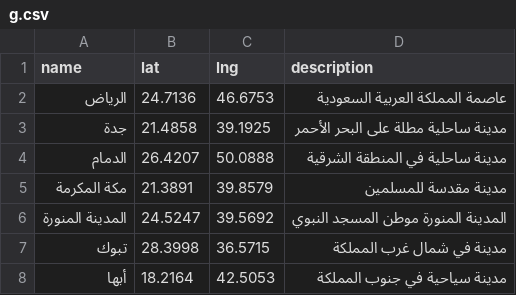
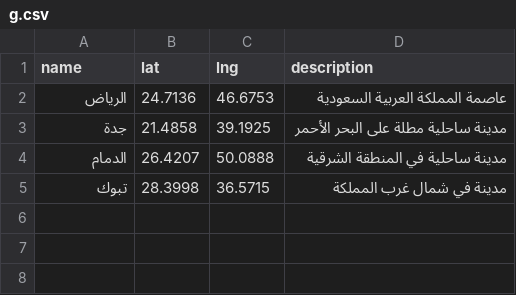
Before and after one commit to hejazi666/historical_map, a CSV file: g.csv, drawn as a sheet; the diff names each change by its address in the sheet, - before the commit and + after, or states it on an @@ line.

Commit message:
Update g.csv

```diff
--- a/g.csv
+++ b/g.csv
-row 5: مكة المكرمة | 21.3891 | 39.8579 | مدينة مقدسة للمسلمين
-row 6: المدينة المنورة | 24.5247 | 39.5692 | المدينة المنورة موطن المسجد النبوي
-row 8: أبها | 18.2164 | 42.5053 | مدينة سياحية في جنوب المملكة
```
